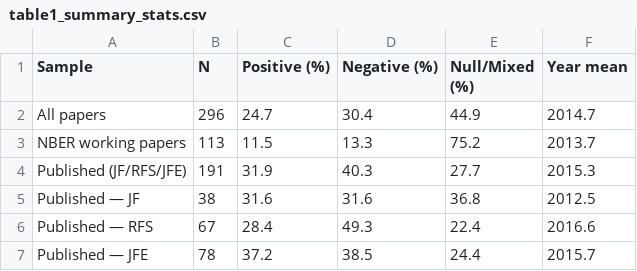
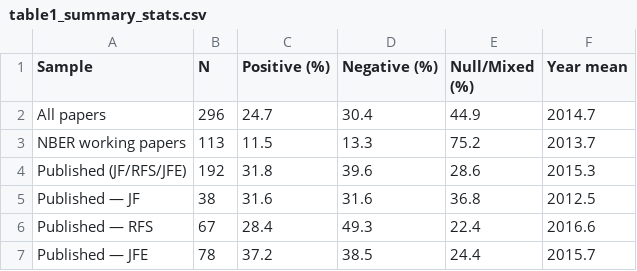
Before and after one commit to emrekuvvet/publication-bias-study, a CSV file: publication_bias_study/output/tables/table1_summary_stats.csv, drawn as a sheet.

```diff
--- a/publication_bias_study/output/tables/table1_summary_stats.csv
+++ b/publication_bias_study/output/tables/table1_summary_stats.csv
@@ -3,3 +3,3 @@ All papers,296,24.7,30.4,44.9,2014.7
 NBER working papers,113,11.5,13.3,75.2,2013.7
-Published (JF/RFS/JFE),191,31.9,40.3,27.7,2015.3
+Published (JF/RFS/JFE),192,31.8,39.6,28.6,2015.3
 Published — JF,38,31.6,31.6,36.8,2012.5
```
Also changed, not shown: publication_bias_study/output/tables/appendix_lpm.csv, publication_bias_study/output/tables/appendix_time_trends.csv, 28 other files.
